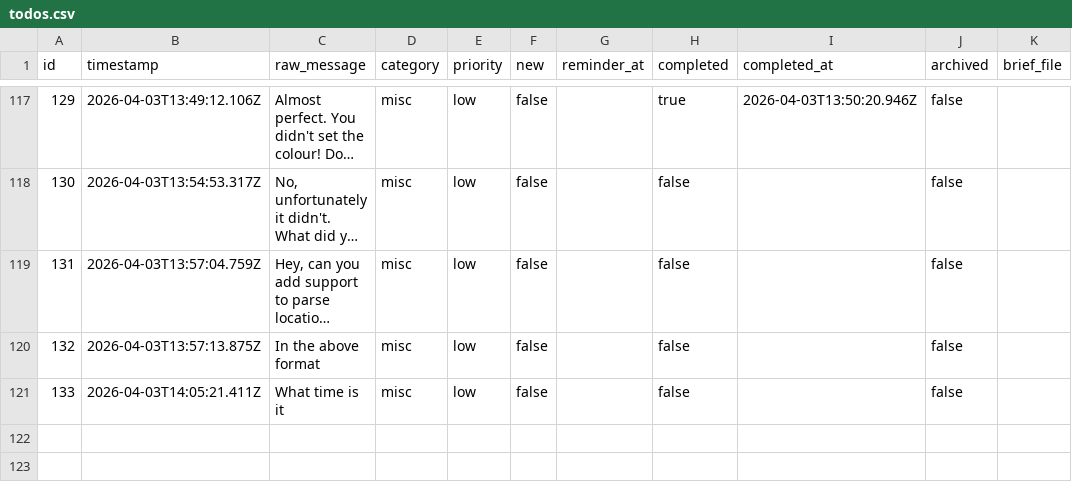
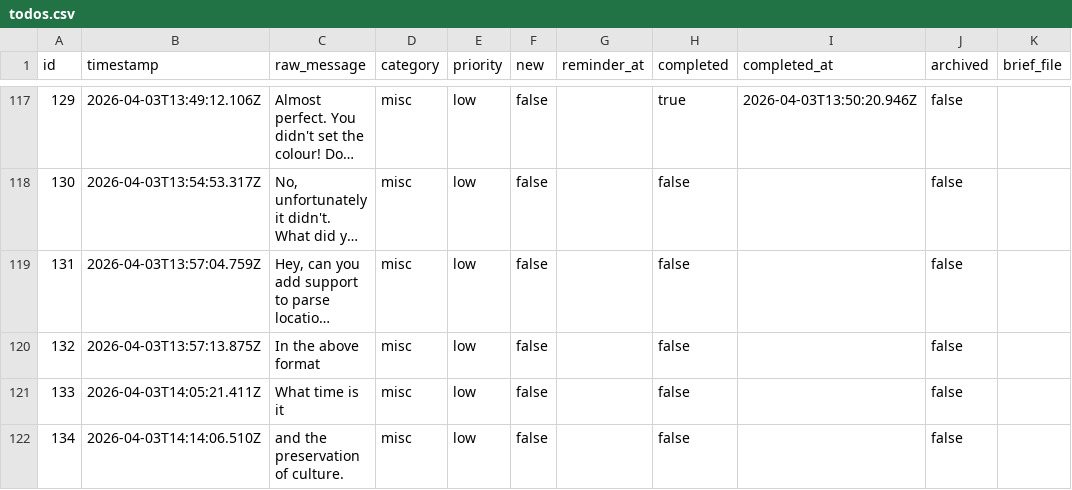
Before and after one commit to ChilliByte/stream-todo, a CSV file: todos.csv, drawn as a sheet; only a part is shown, gaps mark what is left out; long unchanged cells end in …; the diff names each change by its address in the sheet, - before the commit and + after, or states it on an @@ line.

Commit message:
secretary

```diff
--- a/todos.csv
+++ b/todos.csv
+row 122: 134 | 2026-04-03T14:14:06.510Z | and the preservation of culture. | misc | low | false |  | false |  | false
```
